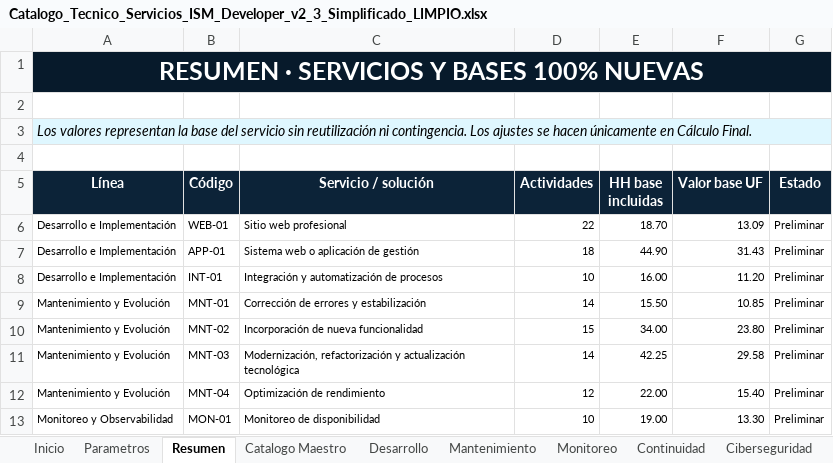
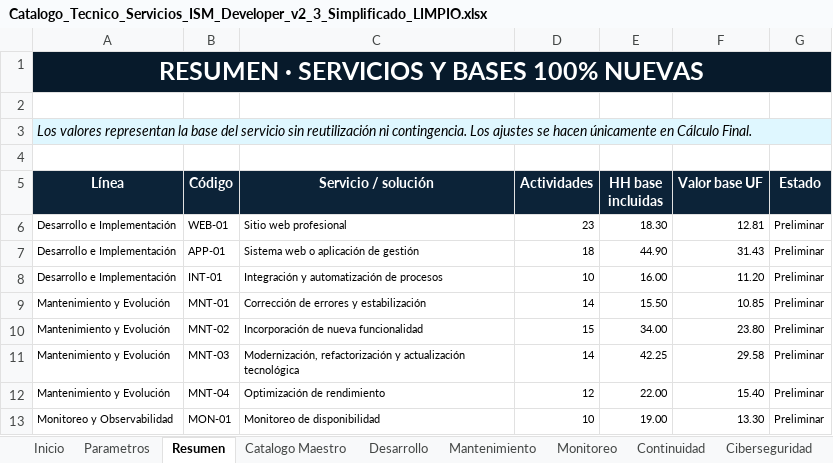
Before and after one commit to ISM-WebDeveloper/ism-developer-web, an Excel workbook: apps/configurador-servicios/catalog/Catalogo_Tecnico_Servicios_ISM_Developer_v2_3_Simplificado_LIMPIO.xlsx, sheet Resumen, drawn as a sheet; only a part is shown; values as stored, in another font and other column widths than the file's, no borders; the diff names each change by its address in the sheet, - before the commit and + after, or states it on an @@ line.

Commit message:
detalles configurador y resumen

```diff
--- a/apps/configurador-servicios/catalog/Catalogo_Tecnico_Servicios_ISM_Developer_v2_3_Simplificado_LIMPIO.xlsx (sheet Resumen)
+++ b/apps/configurador-servicios/catalog/Catalogo_Tecnico_Servicios_ISM_Developer_v2_3_Simplificado_LIMPIO.xlsx (sheet Resumen)
-D6 (Actividades): 22
+D6 (Actividades): 23
-E6 (HH base incluidas): 18.70
+E6 (HH base incluidas): 18.30
-F6 (Valor base UF): 13.09
+F6 (Valor base UF): 12.81
```
Also changed, not shown: sheet Catalogo Maestro, sheet Desarrollo, sheet Inicio, 12 other files.
